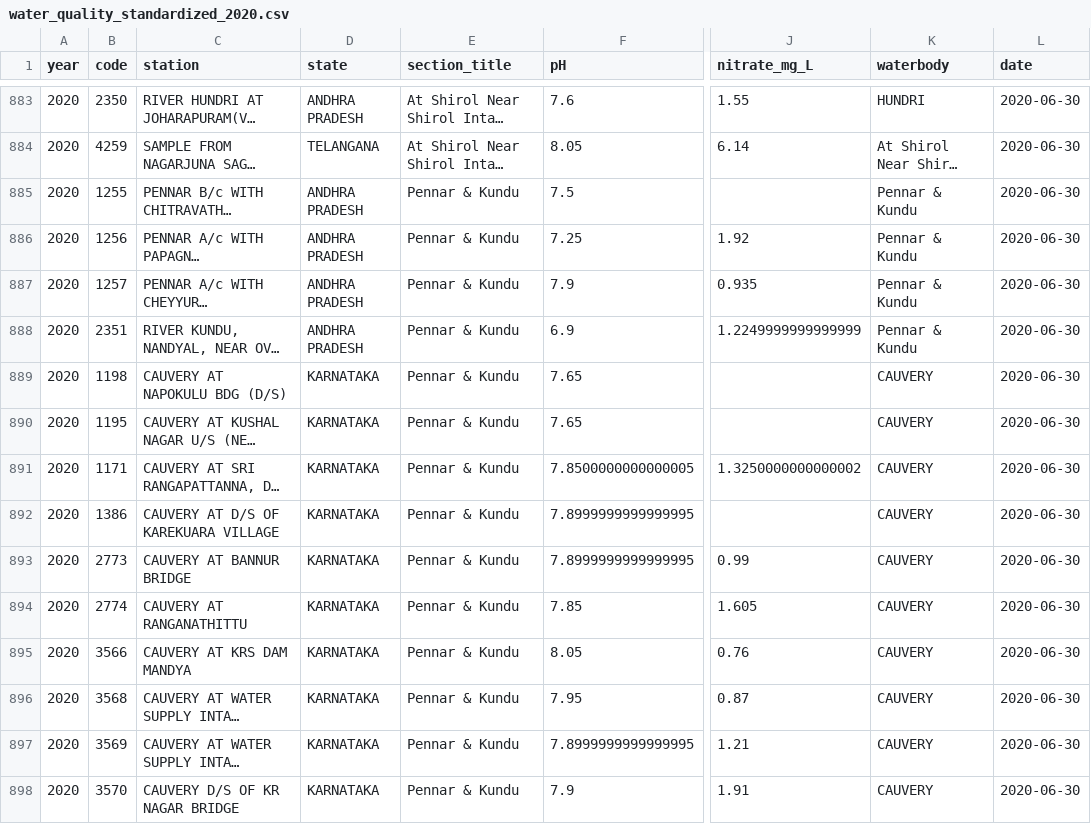
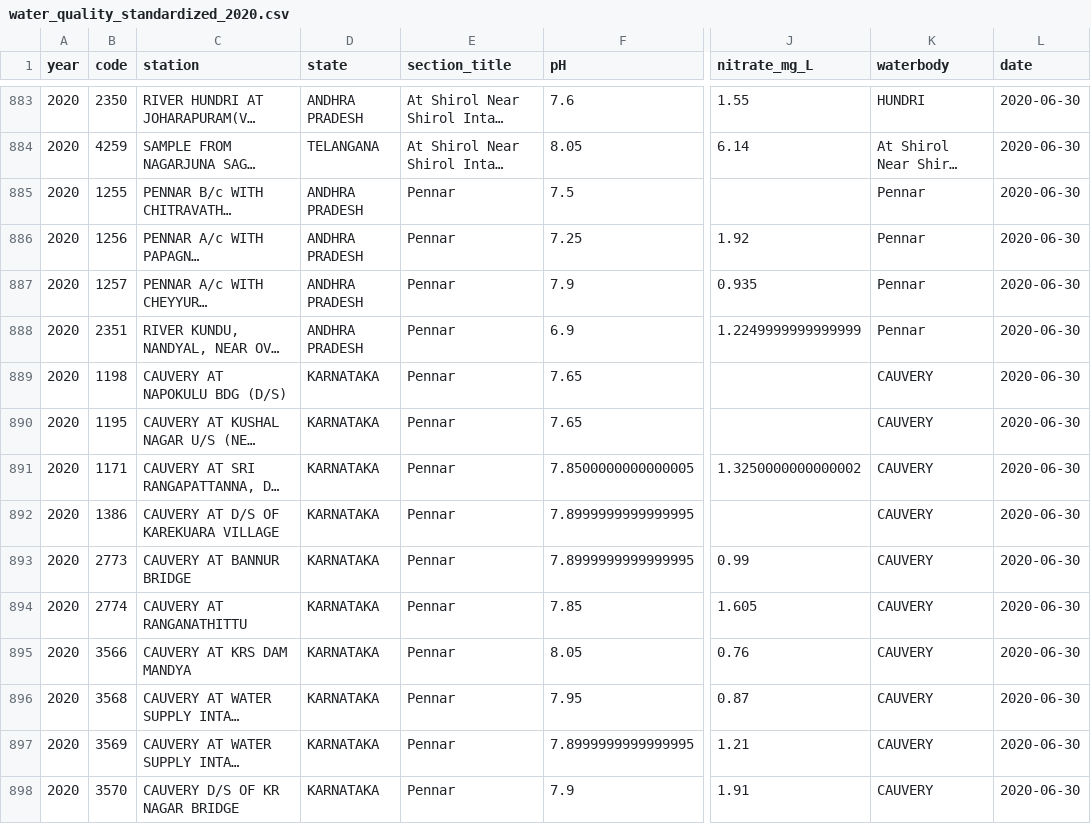
Before and after one commit to Hemanth4176/water-quality-monitoring, a CSV file: data/processed/water_quality_standardized_2020.csv, drawn as a sheet; only a part is shown, gaps mark what is left out; long unchanged cells end in …; the diff covers the shown part only; the diff names each change by its address in the sheet, - before the commit and + after, or states it on an @@ line.

```diff
--- a/data/processed/water_quality_standardized_2020.csv
+++ b/data/processed/water_quality_standardized_2020.csv
-E885:E898 (section_title): Pennar & Kundu
+E885:E898 (section_title): Pennar
-K885:K888 (waterbody): Pennar & Kundu
+K885:K888 (waterbody): Pennar
```
Also changed, not shown: 118 edited cells elsewhere in this file, data/extracted_csv_by_section/water_quality_by_section_2016.csv, data/extracted_csv_by_section/water_quality_by_section_2021.csv, 17 other files.
